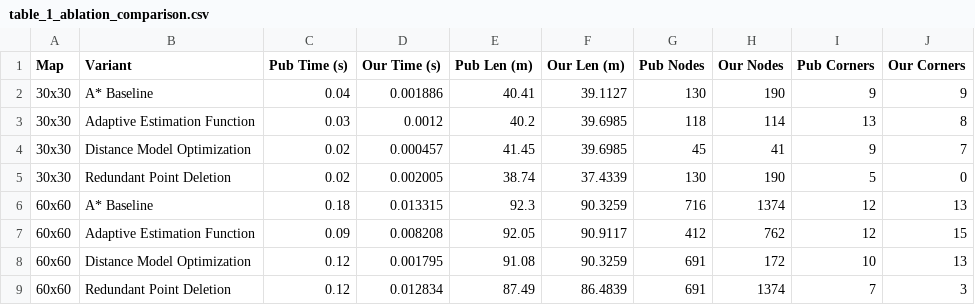
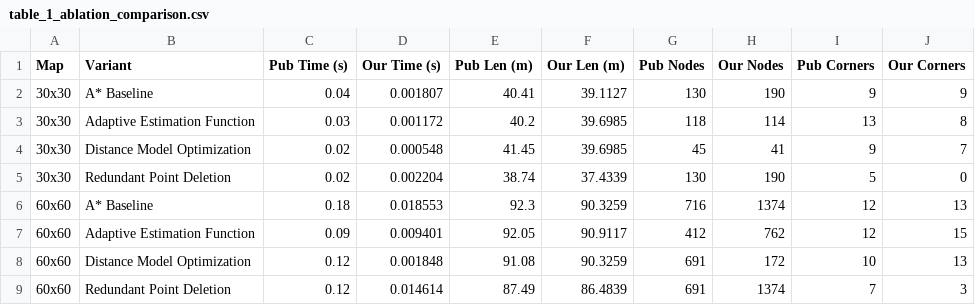
Before and after one commit to 4hmed7ounas/A-Algorithm-for-Mobile-Robots-Global-Path-Planning-Re-Implementation, a CSV file: results/tables/table_1_ablation_comparison.csv, drawn as a sheet.

```diff
--- a/results/tables/table_1_ablation_comparison.csv
+++ b/results/tables/table_1_ablation_comparison.csv
@@ -1,9 +1,9 @@
 Map,Variant,Pub Time (s),Our Time (s),Pub Len (m),Our Len (m),Pub Nodes,Our Nodes,Pub Corners,Our Corners
-30x30,A* Baseline,0.04,0.001886,40.41,39.1127,130,190,9,9
-30x30,Adaptive Estimation Function,0.03,0.0012,40.2,39.6985,118,114,13,8
-30x30,Distance Model Optimization,0.02,0.000457,41.45,39.6985,45,41,9,7
-30x30,Redundant Point Deletion,0.02,0.002005,38.74,37.4339,130,190,5,0
-60x60,A* Baseline,0.18,0.013315,92.3,90.3259,716,1374,12,13
-60x60,Adaptive Estimation Function,0.09,0.008208,92.05,90.9117,412,762,12,15
-60x60,Distance Model Optimization,0.12,0.001795,91.08,90.3259,691,172,10,13
-60x60,Redundant Point Deletion,0.12,0.012834,87.49,86.4839,691,1374,7,3
+30x30,A* Baseline,0.04,0.001807,40.41,39.1127,130,190,9,9
+30x30,Adaptive Estimation Function,0.03,0.001172,40.2,39.6985,118,114,13,8
+30x30,Distance Model Optimization,0.02,0.000548,41.45,39.6985,45,41,9,7
+30x30,Redundant Point Deletion,0.02,0.002204,38.74,37.4339,130,190,5,0
+60x60,A* Baseline,0.18,0.018553,92.3,90.3259,716,1374,12,13
+60x60,Adaptive Estimation Function,0.09,0.009401,92.05,90.9117,412,762,12,15
+60x60,Distance Model Optimization,0.12,0.001848,91.08,90.3259,691,172,10,13
+60x60,Redundant Point Deletion,0.12,0.014614,87.49,86.4839,691,1374,7,3
```
Also changed, not shown: results/tables/monte_carlo_raw_runs.csv, results/tables/table_5_sensitivity_comparison.csv, 13 other files.
